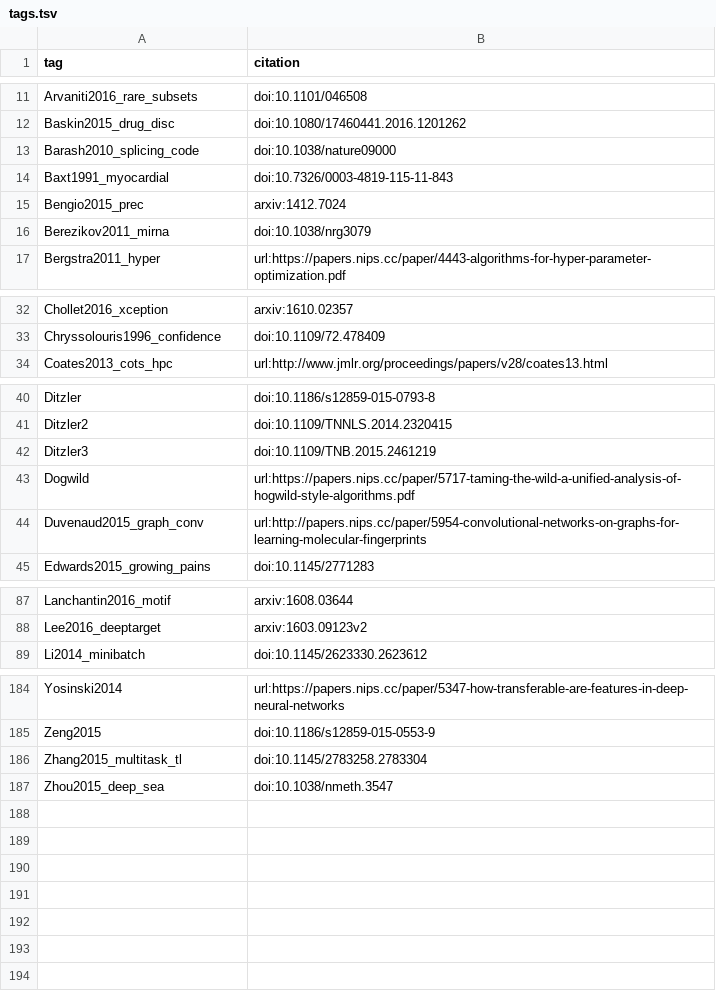
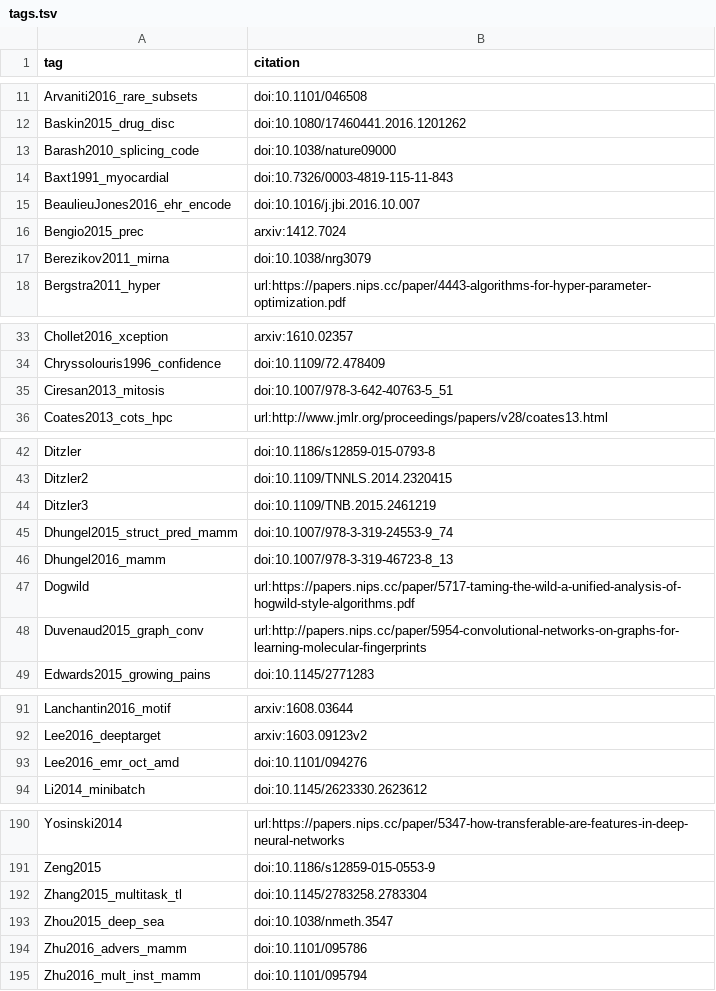
Before and after one commit to greenelab/deep-review, a TSV file: references/tags.tsv, drawn as a sheet; only a part is shown, gaps mark what is left out; the diff covers the shown part only; the diff names each change by its address in the sheet, - before the commit and + after, or states it on an @@ line.

```diff
--- a/references/tags.tsv
+++ b/references/tags.tsv
+row 15: BeaulieuJones2016_ehr_encode | doi:10.1016/j.jbi.2016.10.007
+row 35: Ciresan2013_mitosis | doi:10.1007/978-3-642-40763-5_51
+row 45: Dhungel2015_struct_pred_mamm | doi:10.1007/978-3-319-24553-9_74
+row 46: Dhungel2016_mamm | doi:10.1007/978-3-319-46723-8_13
+row 93: Lee2016_emr_oct_amd | doi:10.1101/094276
+row 194: Zhu2016_advers_mamm | doi:10.1101/095786
+row 195: Zhu2016_mult_inst_mamm | doi:10.1101/095794
```
Also changed, not shown: 1 added row elsewhere in this file, 1 other file.
